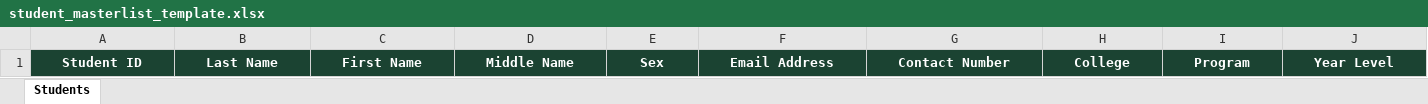
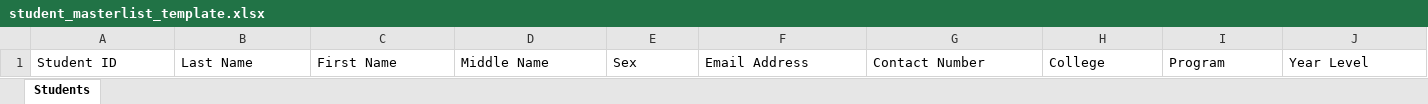
Before and after one commit to Damaso-Web/icare, an Excel workbook: public/templates/student_masterlist_template.xlsx, sheet Students, drawn as a sheet; only a part is shown; values as stored, in another font and other column widths than the file's, no borders; the diff covers the shown part only; the diff names each change by its address in the sheet, - before the commit and + after, or states it on an @@ line.

Commit message:
Auto-preview masterlist upload, simplify template, button-based duplicate decisions

```diff
--- a/public/templates/student_masterlist_template.xlsx (sheet Students)
+++ b/public/templates/student_masterlist_template.xlsx (sheet Students)
@@ A1:J1 fill: #1B4332 → none, bold: on → off, text colour: #FFFFFF → black, alignment: center → left @@
```
Also changed, not shown: cell formats elsewhere in this sheet, public/templates/employee_masterlist_template.xlsx, public/templates/faculty_masterlist_template.xlsx, 6 other files.
